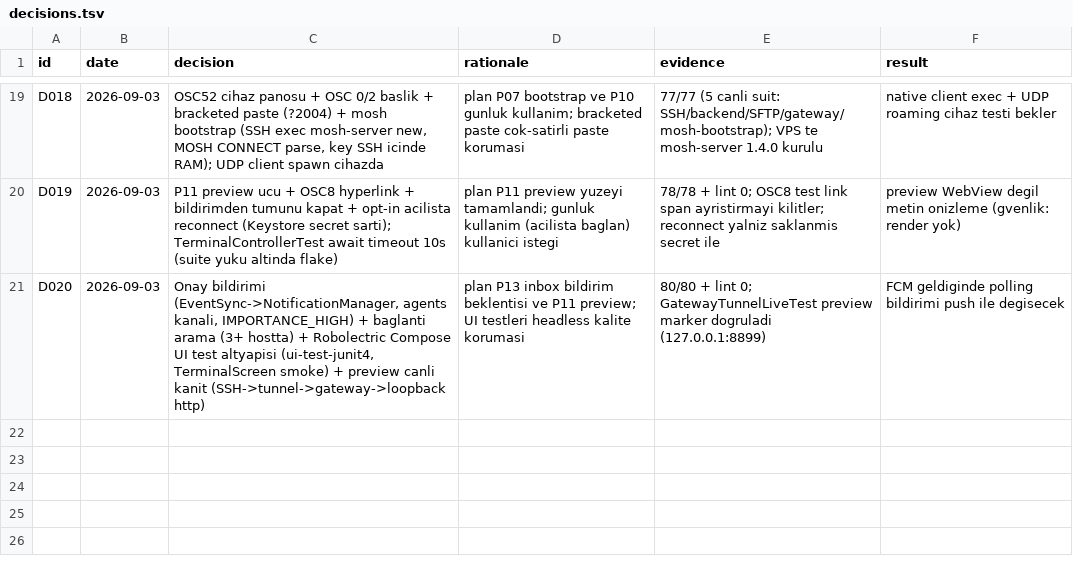
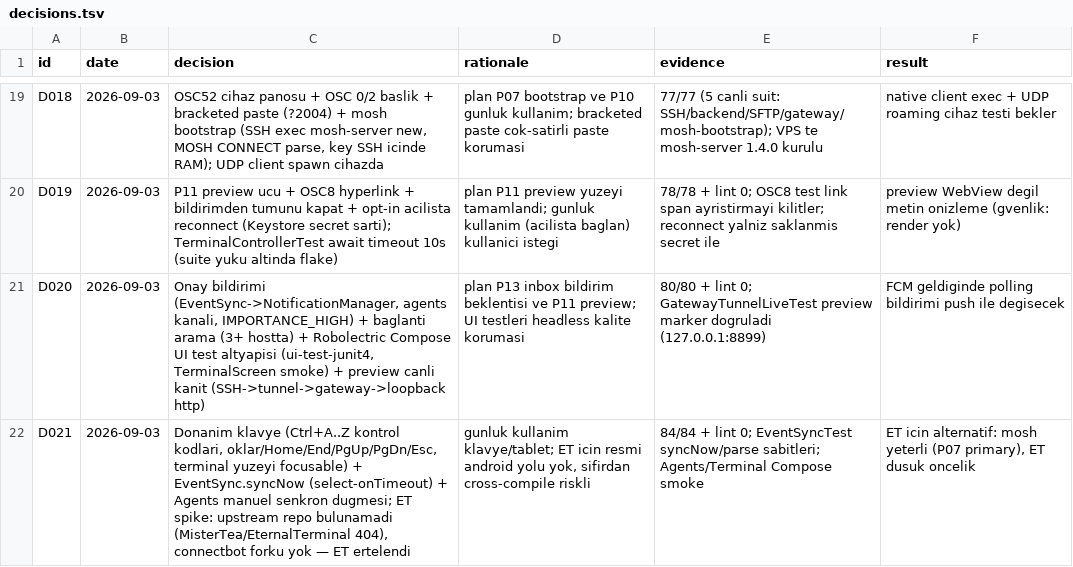
Before and after one commit to azygoss/pocket-agent, a TSV file: decisions.tsv, drawn as a sheet; only a part is shown, gaps mark what is left out.

Commit message:
feat(P10/P13): hardware keyboard, syncNow, UI test expansion (0.8.2)
- Terminal surface focusable: physical keyboard Ctrl+A-Z -> control codes,
  arrows/Home/End/PgUp/PgDn/Esc direct to PTY
- EventSync.syncNow (conflated channel + select/onTimeout) + Agents
  'Şimdi senkronla' button
- Agents/Terminal Compose UI smoke tests; EventSync unit test
- ET spike: upstream repo 404, no official Android path -> deferred (D021)
- 84/84 unit (5 live suites + 2 Compose UI suites) + lint 0 errors

```diff
--- a/decisions.tsv
+++ b/decisions.tsv
@@ -21 +21,2 @@ D019	2026-09-03	P11 preview ucu + OSC8 hyperlink + bildirimden tumunu kapat + op
 D020	2026-09-03	Onay bildirimi (EventSync->NotificationManager, agents kanali, IMPORTANCE_HIGH) + baglanti arama (3+ hostta) + Robolectric Compose UI test altyapisi (ui-test-junit4, TerminalScreen smoke) + preview canli kanit (SSH->tunnel->gateway->loopback http)	plan P13 inbox bildirim beklentisi ve P11 preview; UI testleri headless kalite korumasi	80/80 + lint 0; GatewayTunnelLiveTest preview marker dogruladi (127.0.0.1:8899)	FCM geldiginde polling bildirimi push ile degisecek
+D021	2026-09-03	Donanim klavye (Ctrl+A..Z kontrol kodlari, oklar/Home/End/PgUp/PgDn/Esc, terminal yuzeyi focusable) + EventSync.syncNow (select-onTimeout) + Agents manuel senkron dugmesi; ET spike: upstream repo bulunamadi (MisterTea/EternalTerminal 404), connectbot forku yok — ET ertelendi	gunluk kullanim klavye/tablet; ET icin resmi android yolu yok, sifirdan cross-compile riskli	84/84 + lint 0; EventSyncTest syncNow/parse sabitleri; Agents/Terminal Compose smoke	ET icin alternatif: mosh yeterli (P07 primary), ET dusuk oncelik
```
Also changed, not shown: 8 other files.
